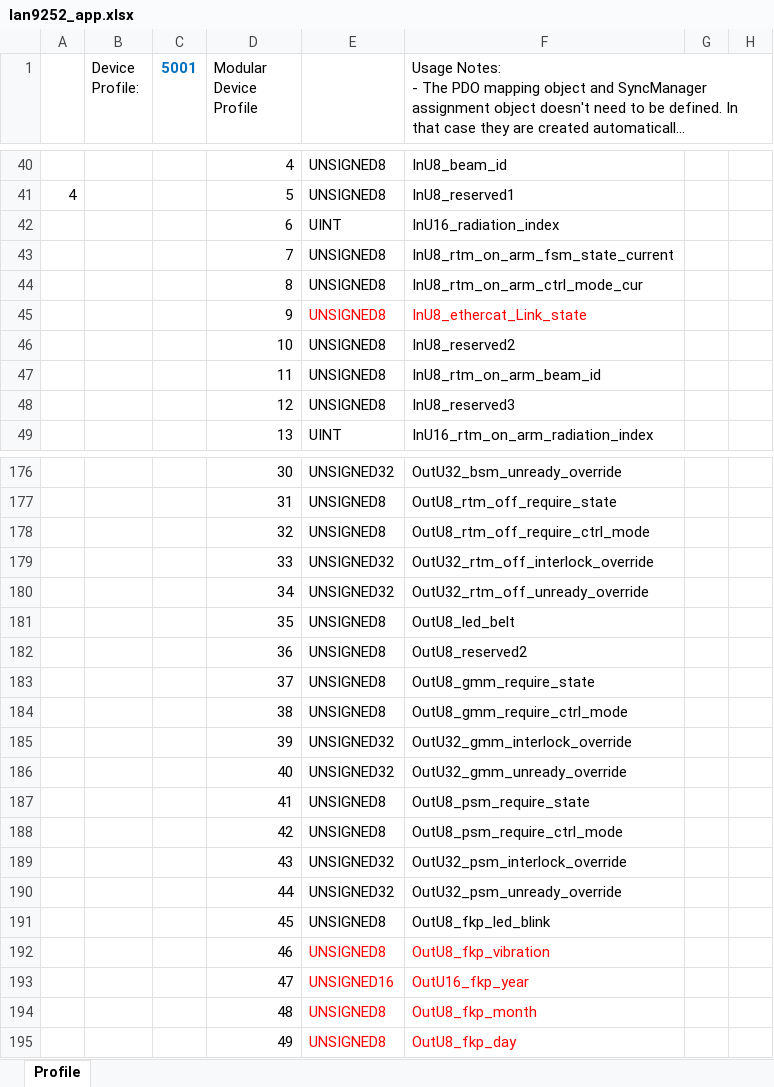
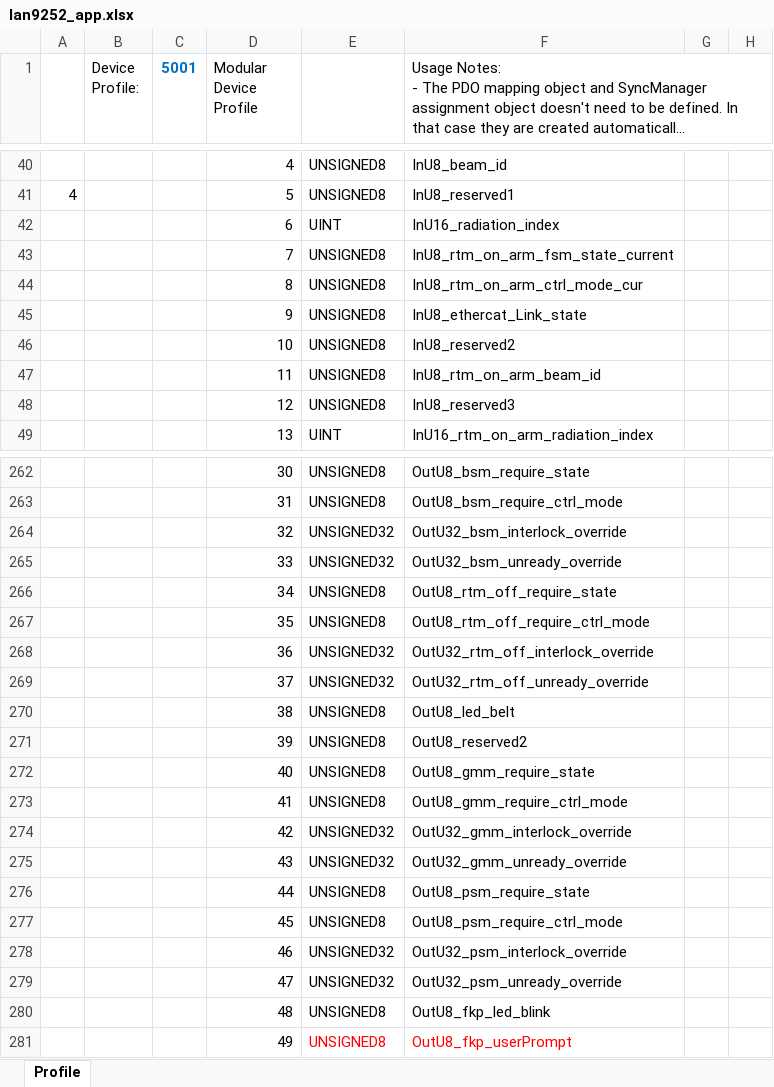
Before and after one commit to songbirdjp/CNNC_ARMCore, an Excel workbook: ArmCoreV1_QSPI/SSCProject/lan9252_app.xlsx, sheet Profile, drawn as a sheet; only a part is shown, gaps mark what is left out; long unchanged cells end in …; values as stored, in another font and other column widths than the file's, no borders; addresses are those after the commit; the diff covers the shown part only; the diff names each change by its address in the sheet, - before the commit and + after, or states it on an @@ line.

```diff
--- a/ArmCoreV1_QSPI/SSCProject/lan9252_app.xlsx (sheet Profile)
+++ b/ArmCoreV1_QSPI/SSCProject/lan9252_app.xlsx (sheet Profile)
-E45:F45 text colour: #FF0000
+E45:F45 text colour: black
-E262: UNSIGNED32
+E262: UNSIGNED8
-F262: OutU32_bsm_unready_override
+F262: OutU8_bsm_require_state
-F263: OutU8_rtm_off_require_state
+F263: OutU8_bsm_require_ctrl_mode
-E264: UNSIGNED8
+E264: UNSIGNED32
-F264: OutU8_rtm_off_require_ctrl_mode
+F264: OutU32_bsm_interlock_override
-F265: OutU32_rtm_off_interlock_override
+F265: OutU32_bsm_unready_override
-E266: UNSIGNED32
+E266: UNSIGNED8
-F266: OutU32_rtm_off_unready_override
+F266: OutU8_rtm_off_require_state
-F267: OutU8_led_belt
+F267: OutU8_rtm_off_require_ctrl_mode
-E268:E269: UNSIGNED8
+E268:E269: UNSIGNED32
-F268: OutU8_reserved2
+F268: OutU32_rtm_off_interlock_override
-F269: OutU8_gmm_require_state
+F269: OutU32_rtm_off_unready_override
-F270: OutU8_gmm_require_ctrl_mode
+F270: OutU8_led_belt
-E271:E272: UNSIGNED32
+E271:E272: UNSIGNED8
-F271: OutU32_gmm_interlock_override
+F271: OutU8_reserved2
-F272: OutU32_gmm_unready_override
+F272: OutU8_gmm_require_state
-F273: OutU8_psm_require_state
+F273: OutU8_gmm_require_ctrl_mode
-E274: UNSIGNED8
+E274: UNSIGNED32
-F274: OutU8_psm_require_ctrl_mode
+F274: OutU32_gmm_interlock_override
-F275: OutU32_psm_interlock_override
+F275: OutU32_gmm_unready_override
-E276: UNSIGNED32
+E276: UNSIGNED8
-F276: OutU32_psm_unready_override
+F276: OutU8_psm_require_state
-F277: OutU8_fkp_led_blink
+F277: OutU8_psm_require_ctrl_mode
-E278: UNSIGNED8
+E278: UNSIGNED32
-E278:F280 text colour: #FF0000
+E278:F280 text colour: black
-F278: OutU8_fkp_vibration
+F278: OutU32_psm_interlock_override
-E279: UNSIGNED16
+E279: UNSIGNED32
-F279: OutU16_fkp_year
+F279: OutU32_psm_unready_override
-F280: OutU8_fkp_month
+F280: OutU8_fkp_led_blink
-F281: OutU8_fkp_day
+F281: OutU8_fkp_userPrompt
```
Also changed, not shown: other rows of this sheet, 6 other files.
